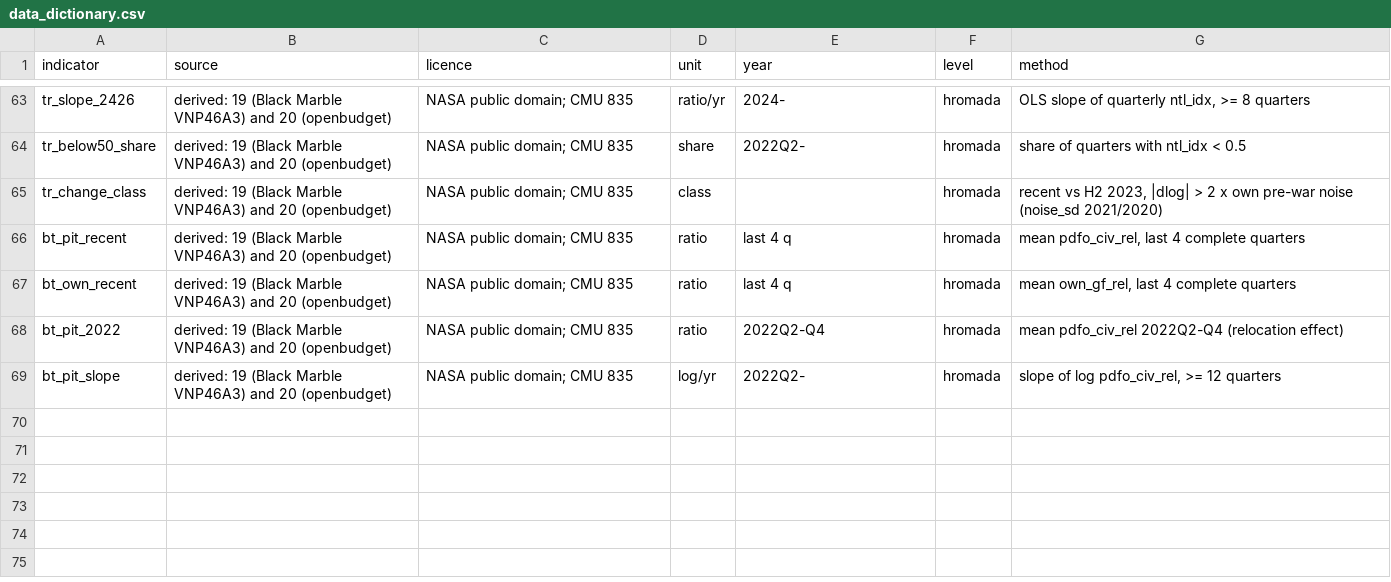
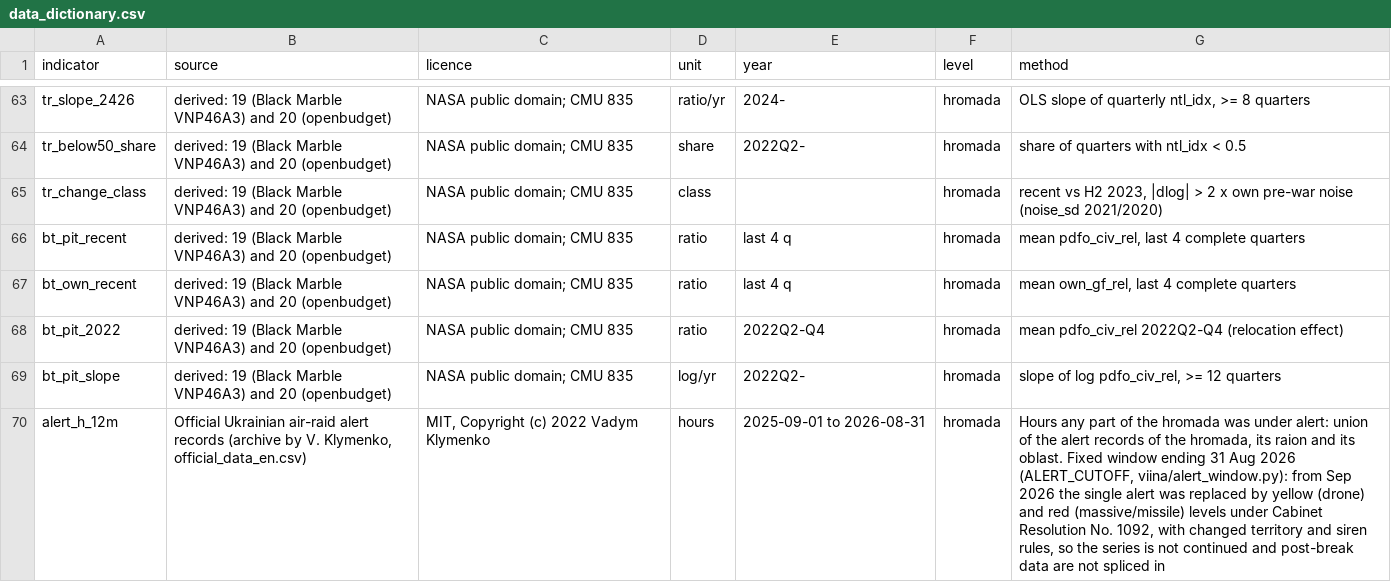
Before and after one commit to ubeccommon/ubec_ukraine_resilience, a CSV file: resilience/tidy/data_dictionary.csv, drawn as a sheet; only a part is shown, gaps mark what is left out; the diff names each change by its address in the sheet, - before the commit and + after, or states it on an @@ line.

Commit message:
Alerts: fix 12-month window at 1 Sep 2025 - 31 Aug 2026 (yellow/red levels from Sep 2026)
Ukraine replaced the single air-raid alert with yellow/red levels (Cabinet
Resolution No. 1092, rolled out from 6 Sep 2026); the old series is not
comparable after the switch. ALERT_CUTOFF in viina/alert_window.py caps all
alert windows; post-break data are not spliced in.

Rebuilt outputs. Results essentially unchanged (M4 interaction t -1.56 -> -1.59).
Updated numbers.yaml (rho_rec_alerts -0.60, within -0.54 / t -8.5, alert hours
114 Carpathian / 670 national, period_alerts), brief, dispatch, results note,
data dictionary row for alert_h_12m.

```diff
--- a/resilience/tidy/data_dictionary.csv
+++ b/resilience/tidy/data_dictionary.csv
+row 70: alert_h_12m | Official Ukrainian air-raid alert records (archive by V. Klymenko, official_data_en.csv) | MIT, Copyright (c) 2022 Vadym Klymenko | hours | 2025-09-01 to 2026-08-31 | hromada | Hours any part of the hromada was under alert: union of the alert records of the hromada, its raion and its oblast. Fixed window ending 31 Aug 2026 (ALERT_CUTOFF, viina/alert_window.py): from Sep 2026 the single alert was replaced by yellow (drone) and red (massive/missile) levels under Cabinet Resolution No. 1092, with changed territory and siren rules, so the series is not continued and post-break data are not spliced in
```
Also changed, not shown: resilience/public/resilience_index_v11_k3.csv, resilience/tidy/moderation_results.csv, 16 other files.
